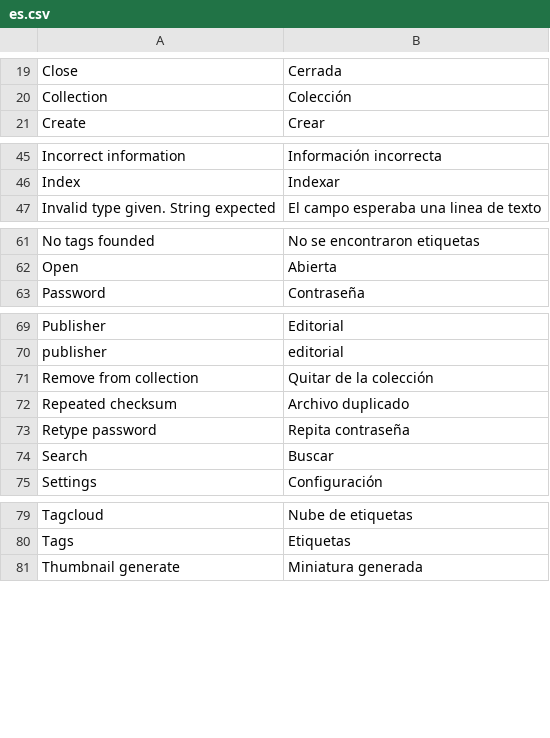
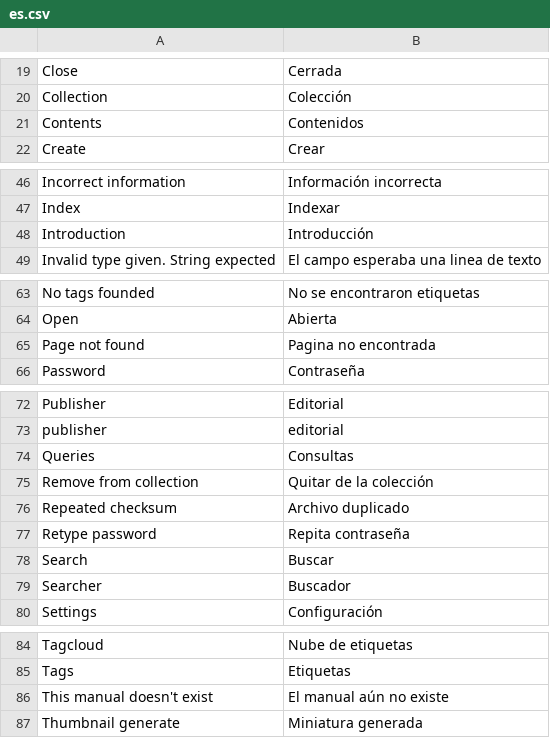
Before and after one commit to ccaballero/babel, a CSV file: data/i18n/es.csv, drawn as a sheet; only a part is shown, gaps mark what is left out; the diff names each change by its address in the sheet, - before the commit and + after, or states it on an @@ line.

```diff
--- a/data/i18n/es.csv
+++ b/data/i18n/es.csv
+row 21: Contents | Contenidos
+row 48: Introduction | Introducción
+row 65: Page not found | Pagina no encontrada
+row 74: Queries | Consultas
+row 79: Searcher | Buscador
+row 86: This manual doesn't exist | El manual aún no existe
```
Also changed, not shown: data/i18n/en.csv, 26 other files.
